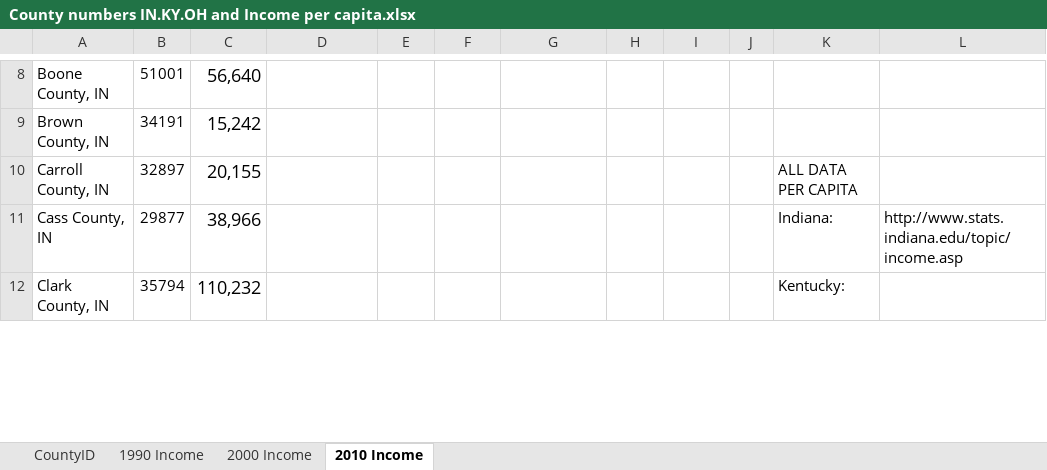
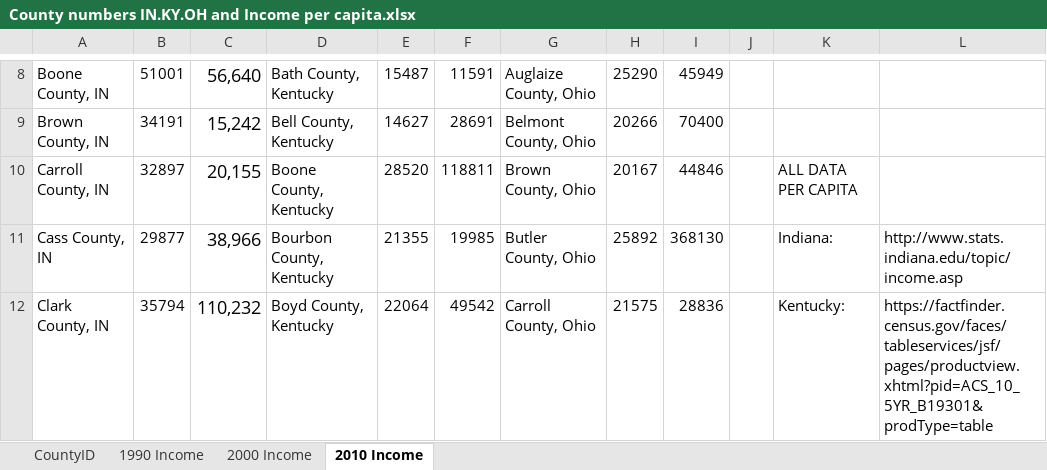
Before and after one commit to connor-b1/connor-and-brandon, an Excel workbook: County numbers IN.KY.OH and Income per capita.xlsx, sheet 2010 Income, drawn as a sheet; only a part is shown, gaps mark what is left out; values as stored, in another font and other column widths than the file's, no borders; the diff covers the shown part only; the diff names each change by its address in the sheet, - before the commit and + after, or states it on an @@ line.

Commit message:
income per capita update push 1

```diff
--- a/County numbers IN.KY.OH and Income per capita.xlsx (sheet 2010 Income)
+++ b/County numbers IN.KY.OH and Income per capita.xlsx (sheet 2010 Income)
-D8: (empty)
+D8: Bath County, Kentucky
-E8: (empty)
+E8: 15487
-F8: (empty)
+F8: 11591
-G8: (empty)
+G8: Auglaize County, Ohio
-H8: (empty)
+H8: 25290
-I8: (empty)
+I8: 45949
-D9: (empty)
+D9: Bell County, Kentucky
-E9: (empty)
+E9: 14627
-F9: (empty)
+F9: 28691
-G9: (empty)
+G9: Belmont County, Ohio
-H9: (empty)
+H9: 20266
-I9: (empty)
+I9: 70400
-D10: (empty)
+D10: Boone County, Kentucky
-E10: (empty)
+E10: 28520
-F10: (empty)
+F10: 118811
-G10: (empty)
+G10: Brown County, Ohio
-H10: (empty)
+H10: 20167
-I10: (empty)
+I10: 44846
-D11: (empty)
+D11: Bourbon County, Kentucky
-E11: (empty)
+E11: 21355
-F11: (empty)
+F11: 19985
-G11: (empty)
+G11: Butler County, Ohio
-H11: (empty)
+H11: 25892
-I11: (empty)
+I11: 368130
-D12: (empty)
+D12: Boyd County, Kentucky
-E12: (empty)
+E12: 22064
-F12: (empty)
+F12: 49542
-G12: (empty)
+G12: Carroll County, Ohio
-H12: (empty)
+H12: 21575
-I12: (empty)
+I12: 28836
-L12: (empty)
+L12: https://factfinder.census.gov/faces/tableservices/jsf/pages/productview.xhtml?pid=ACS_10_5YR_B19301&prodType=table
```
Also changed, not shown: 28 added rows and 511 edited cells elsewhere in this sheet, sheet 2000 Income, 2 other files.
